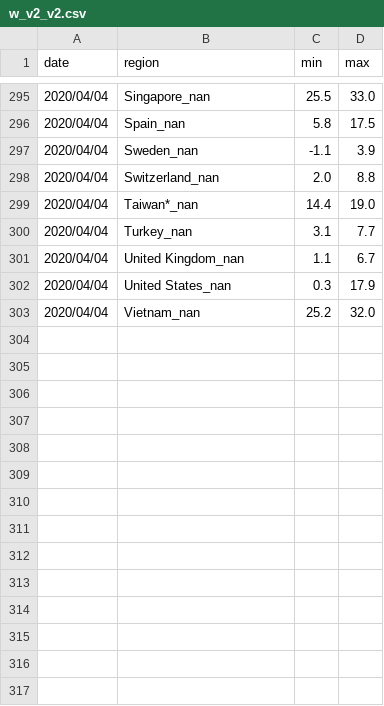
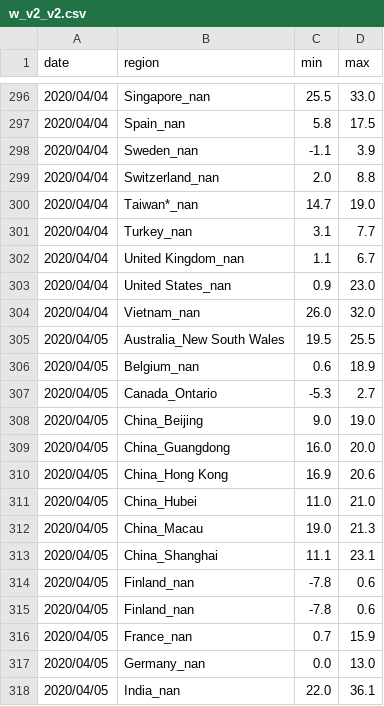
Before and after one commit to jpacerqueira-zz/project_lost_saturn, a CSV file: notebooks/covid19/data/w_v2_v2.csv, drawn as a sheet; only a part is shown, gaps mark what is left out; the diff covers the shown part only.

```diff
--- a/notebooks/covid19/data/w_v2_v2.csv
+++ b/notebooks/covid19/data/w_v2_v2.csv
@@ -298,6 +299,20 @@ date,region,min,max
 2020/04/04,Switzerland_nan,2.0,8.8
-2020/04/04,Taiwan*_nan,14.4,19.0
+2020/04/04,Taiwan*_nan,14.7,19.0
 2020/04/04,Turkey_nan,3.1,7.7
 2020/04/04,United Kingdom_nan,1.1,6.7
-2020/04/04,United States_nan,0.3,17.9
-2020/04/04,Vietnam_nan,25.2,32.0
+2020/04/04,United States_nan,0.9,23.0
+2020/04/04,Vietnam_nan,26.0,32.0
+2020/04/05,Australia_New South Wales,19.5,25.5
+2020/04/05,Belgium_nan,0.6,18.9
+2020/04/05,Canada_Ontario,-5.3,2.7
+2020/04/05,China_Beijing,9.0,19.0
+2020/04/05,China_Guangdong,16.0,20.0
+2020/04/05,China_Hong Kong,16.9,20.6
+2020/04/05,China_Hubei,11.0,21.0
+2020/04/05,China_Macau,19.0,21.3
+2020/04/05,China_Shanghai,11.1,23.1
+2020/04/05,Finland_nan,-7.8,0.6
+2020/04/05,Finland_nan,-7.8,0.6
+2020/04/05,France_nan,0.7,15.9
+2020/04/05,Germany_nan,0.0,13.0
+2020/04/05,India_nan,22.0,36.1
```
Also changed, not shown: 22 added rows and 5 edited cells elsewhere in this file, notebooks/covid19/data/p_confirmed_daily.csv, notebooks/covid19/data/prediction_kalman_filter_global.csv, 13 other files.
